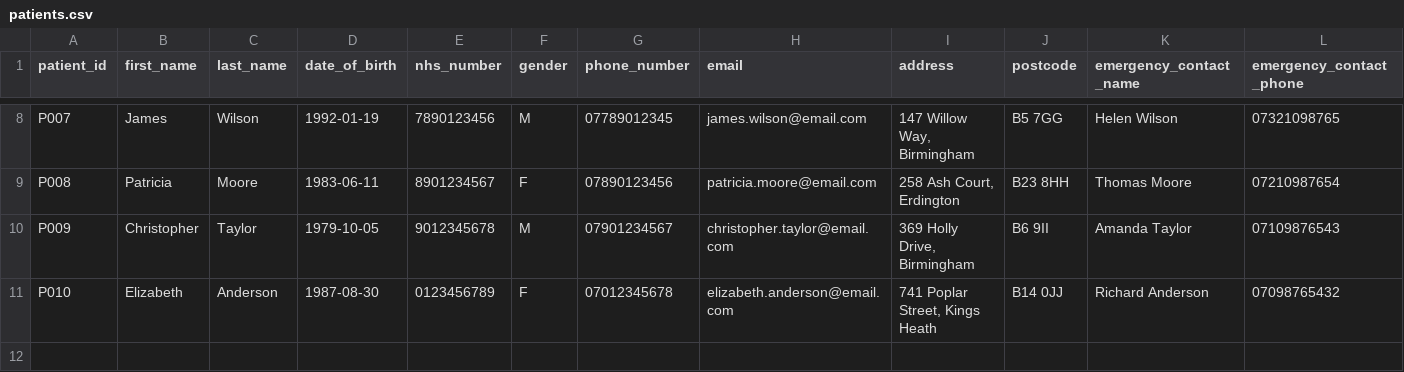
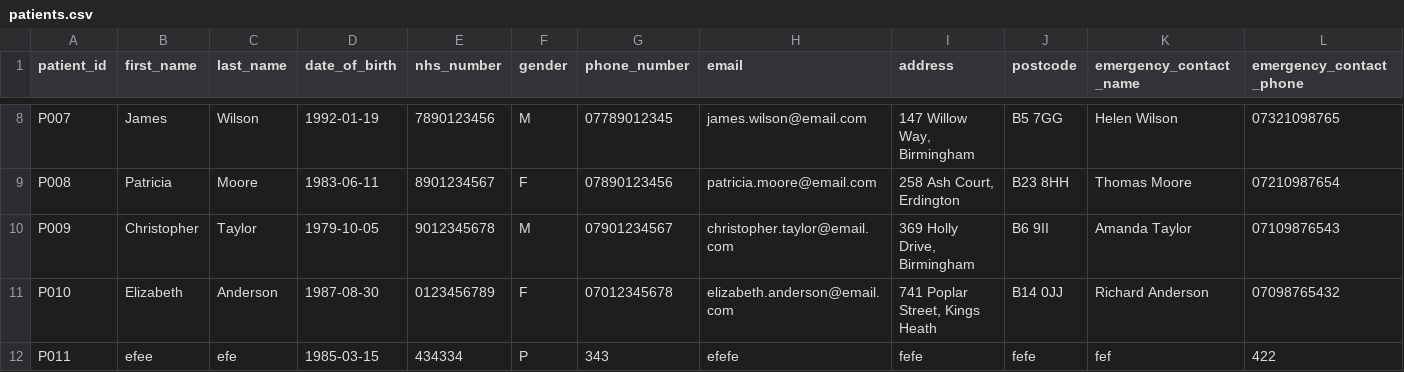
Before and after one commit to ph23aaj/HealthCare_Project, a CSV file: patients.csv, drawn as a sheet; only a part is shown, gaps mark what is left out; rows hold the shown columns only; the diff names each change by its address in the sheet, - before the commit and + after, or states it on an @@ line.

Commit message:
Added validation checks to new patient

```diff
--- a/patients.csv
+++ b/patients.csv
+row 12: P011 | efee | efe | 1985-03-15 | 434334 | P | 343 | efefe | fefe | fefe | fef | 422
```
Also changed, not shown: 2 other files.
